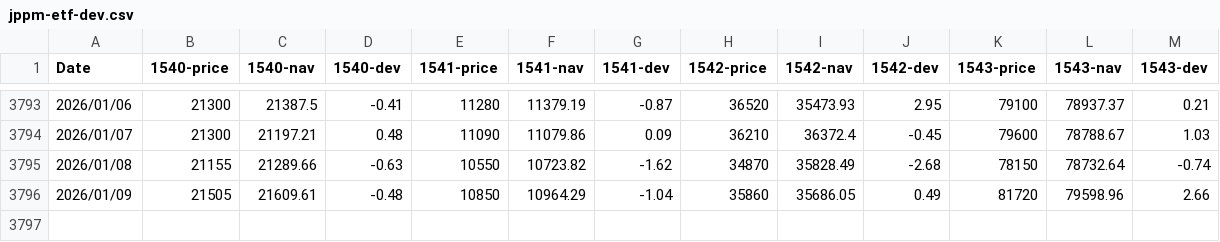
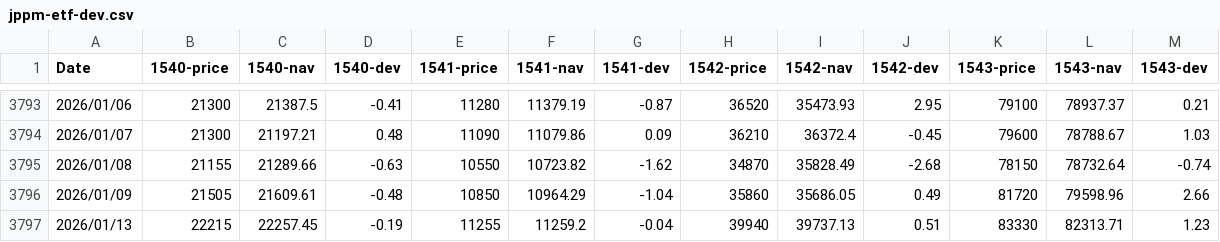
Before and after one commit to hirotgr/jppm-etf-dev, a CSV file: jppm-etf-dev.csv, drawn as a sheet; only a part is shown, gaps mark what is left out.

Commit message:
updated at 2026/01/13

```diff
--- a/jppm-etf-dev.csv
+++ b/jppm-etf-dev.csv
@@ -3796 +3796,2 @@
 2026/01/09,21505,21609.61,-0.48,10850,10964.29,-1.04,35860,35686.05,0.49,81720,79598.96,2.66
+2026/01/13,22215,22257.45,-0.19,11255,11259.2,-0.04,39940,39737.13,0.51,83330,82313.71,1.23
```
